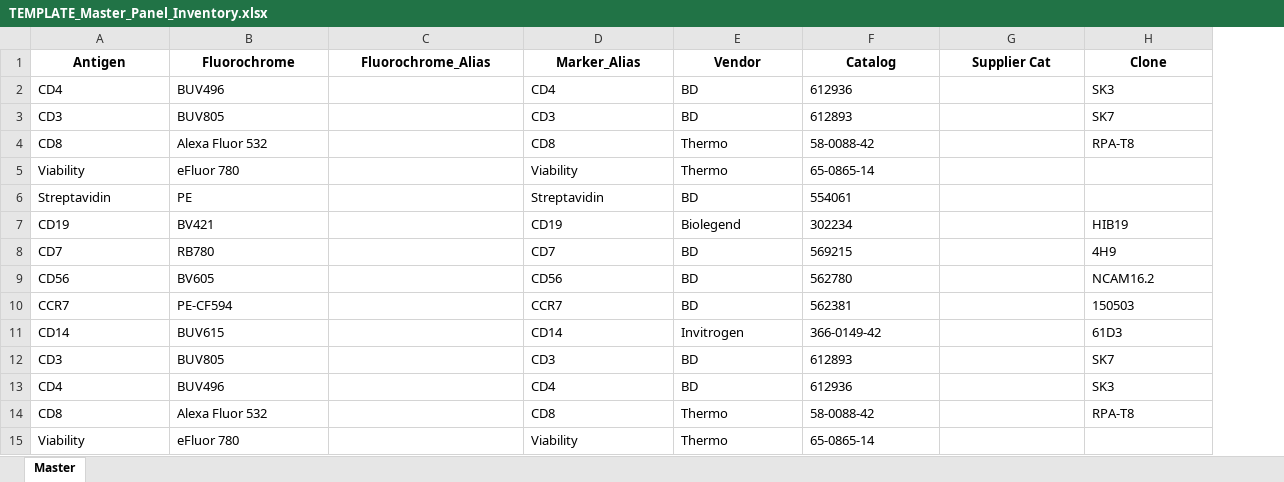
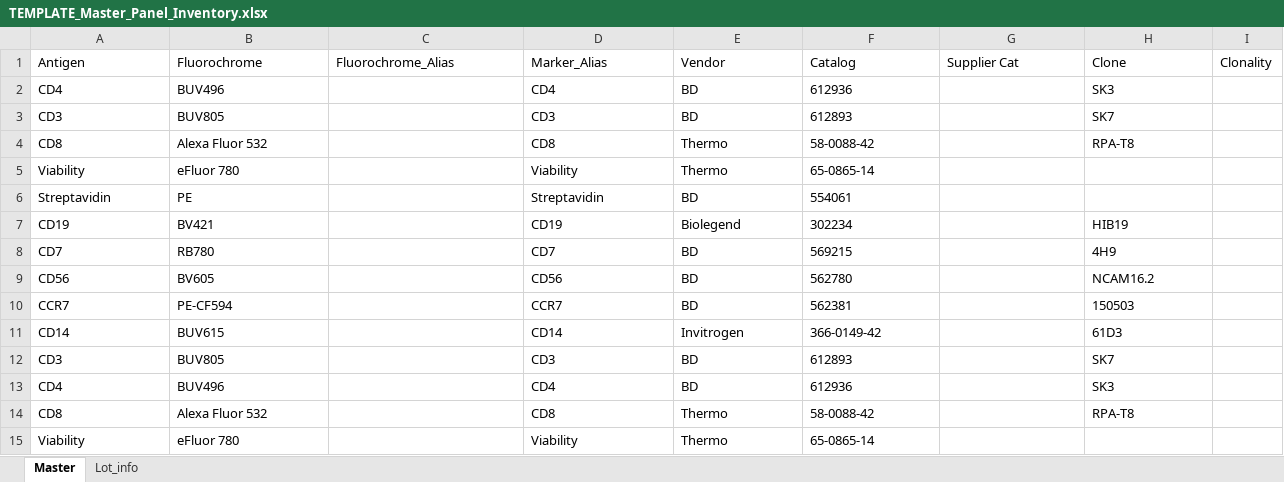
Before and after one commit to jatin199517/acta-public, an Excel workbook: inst/pipeline/Template/TEMPLATE_Master_Panel_Inventory.xlsx, sheet Master, drawn as a sheet; only a part is shown; values as stored, in another font and other column widths than the file's, no borders; the diff covers the shown part only; the diff names each change by its address in the sheet, - before the commit and + after, or states it on an @@ line.

```diff
--- a/inst/pipeline/Template/TEMPLATE_Master_Panel_Inventory.xlsx (sheet Master)
+++ b/inst/pipeline/Template/TEMPLATE_Master_Panel_Inventory.xlsx (sheet Master)
+sheet tab: Lot_info
+column I (Clonality), empty
@@ A1:H1 bold: on → off, alignment: center → left @@
```
Also changed, not shown: cell formats elsewhere in this sheet, inst/extdata/oq_small/OQ_Test1/Master_Panel_Inventory.xlsx, inst/extdata/oq_small/OQ_Test1/OQ_Test1_Ab_Titration_Instructions.xlsx, 23 other files.
